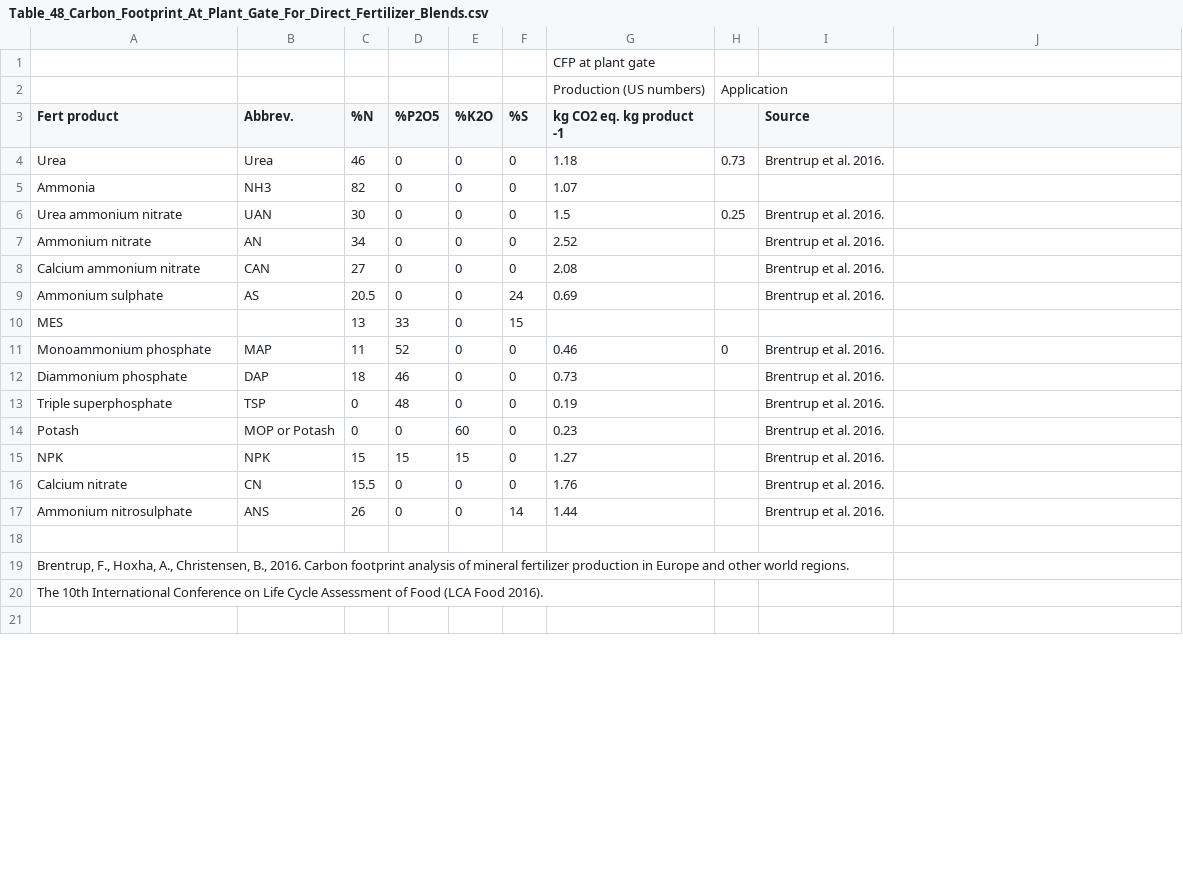
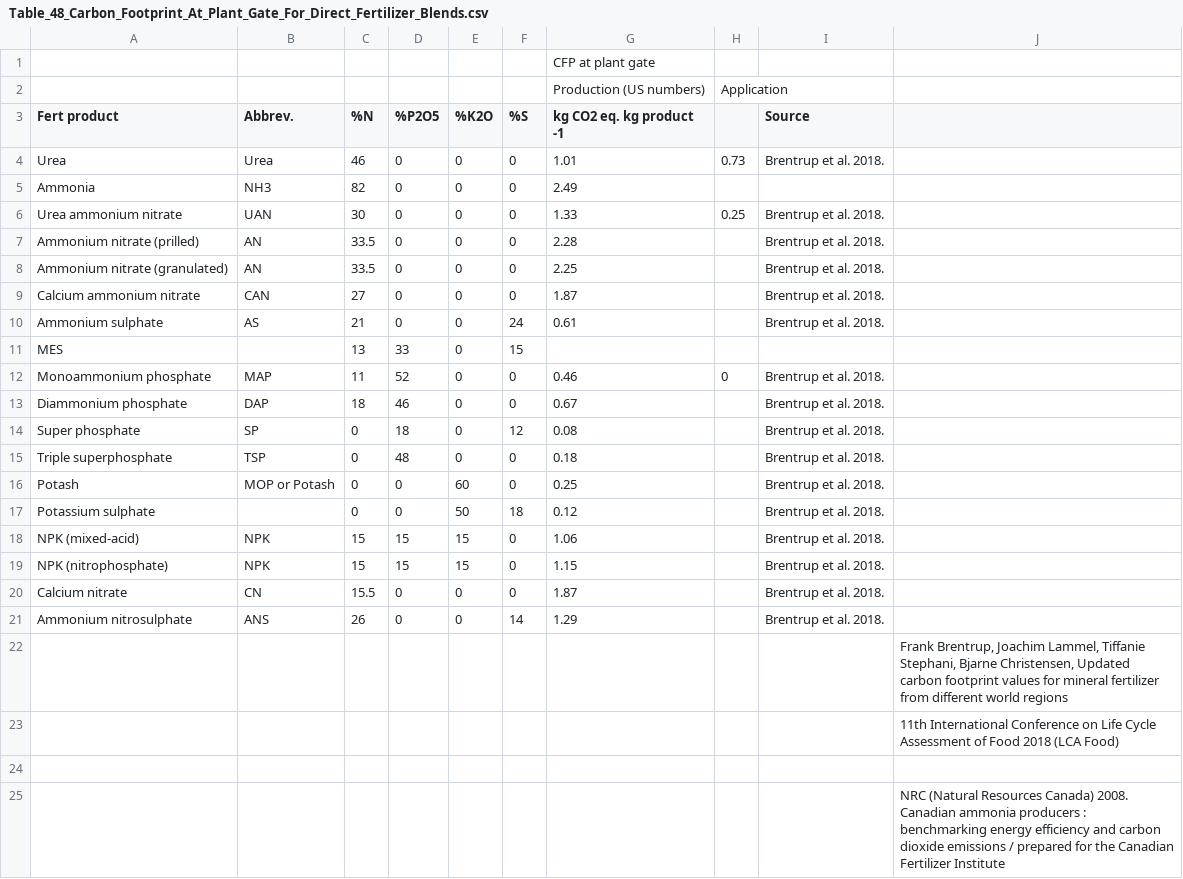
Before and after one commit to holos-aafc/Holos, a CSV file: H.Content/Resources/Table_48_Carbon_Footprint_At_Plant_Gate_For_Direct_Fertilizer_Blends.csv, drawn as a sheet; only a part is shown; the diff covers the shown part only.

Commit message:
Update table 48 with new upstream numbers

```diff
--- a/H.Content/Resources/Table_48_Carbon_Footprint_At_Plant_Gate_For_Direct_Fertilizer_Blends.csv
+++ b/H.Content/Resources/Table_48_Carbon_Footprint_At_Plant_Gate_For_Direct_Fertilizer_Blends.csv
@@ -4,6 +4,7 @@ Fert product,Abbrev.,%N,%P2O5,%K2O,%S,kg CO2 eq. kg product -1,,Source
-Urea,Urea,46,0,0,0,1.18,0.73,Brentrup et al. 2016.
-Ammonia,NH3,82,0,0,0,1.07,,
-Urea ammonium nitrate,UAN,30,0,0,0,1.5,0.25,Brentrup et al. 2016.
-Ammonium nitrate,AN,34,0,0,0,2.52,,Brentrup et al. 2016.
-Calcium ammonium nitrate,CAN,27,0,0,0,2.08,,Brentrup et al. 2016.
-Ammonium sulphate,AS,20.5,0,0,24,0.69,,Brentrup et al. 2016.
+Urea,Urea,46,0,0,0,1.01,0.73,Brentrup et al. 2018.,
+Ammonia,NH3,82,0,0,0,2.49,,,
+Urea ammonium nitrate,UAN,30,0,0,0,1.33,0.25,Brentrup et al. 2018.,
+Ammonium nitrate (prilled),AN,33.5,0,0,0,2.28,,Brentrup et al. 2018.,
+Ammonium nitrate (granulated),AN,33.5,0,0,0,2.25,,Brentrup et al. 2018.,
+Calcium ammonium nitrate,CAN,27,0,0,0,1.87,,Brentrup et al. 2018.,
+Ammonium sulphate,AS,21,0,0,24,0.61,,Brentrup et al. 2018.,
@@ -11,7 +12,12 @@ MES,,13,33,0,15,,,
-Monoammonium phosphate,MAP,11,52,0,0,0.46,0,Brentrup et al. 2016.
-Diammonium phosphate,DAP,18,46,0,0,0.73,,Brentrup et al. 2016.
-Triple superphosphate,TSP,0,48,0,0,0.19,,Brentrup et al. 2016.
-Potash,MOP or Potash,0,0,60,0,0.23,,Brentrup et al. 2016.
-NPK,NPK,15,15,15,0,1.27,,Brentrup et al. 2016.
-Calcium nitrate,CN,15.5,0,0,0,1.76,,Brentrup et al. 2016.
-Ammonium nitrosulphate,ANS,26,0,0,14,1.44,,Brentrup et al. 2016.
+Monoammonium phosphate,MAP,11,52,0,0,0.46,0,Brentrup et al. 2018.,
+Diammonium phosphate,DAP,18,46,0,0,0.67,,Brentrup et al. 2018.,
+Super phosphate,SP,0,18,0,12,0.08,,Brentrup et al. 2018.,
+Triple superphosphate,TSP,0,48,0,0,0.18,,Brentrup et al. 2018.,
+Potash,MOP or Potash,0,0,60,0,0.25,,Brentrup et al. 2018.,
+Potassium sulphate,,0,0,50,18,0.12,,Brentrup et al. 2018.,
+NPK (mixed-acid),NPK,15,15,15,0,1.06,,Brentrup et al. 2018.,
+NPK (nitrophosphate),NPK,15,15,15,0,1.15,,Brentrup et al. 2018.,
+Calcium nitrate,CN,15.5,0,0,0,1.87,,Brentrup et al. 2018.,
+Ammonium nitrosulphate,ANS,26,0,0,14,1.29,,Brentrup et al. 2018.,
+,,,,,,,,,"Frank Brentrup, Joachim Lammel, Tiffanie Stephani, Bjarne Christensen, Updated carbon footprint values for mineral fertilizer from different world regions"
+,,,,,,,,,11th International Conference on Life Cycle Assessment of Food 2018 (LCA Food)
@@ -19,3 +25 @@ Ammonium nitrosulphate,ANS,26,0,0,14,1.44,,Brentrup et al. 2016.
-"Brentrup, F., Hoxha, A., Christensen, B., 2016. Carbon footprint analysis of mineral fertilizer production in Europe and other world regions. ",,,,,,,,
-The 10th International Conference on Life Cycle Assessment of Food (LCA Food 2016).,,,,,,,,
-,,,,,,,,
+,,,,,,,,,NRC (Natural Resources Canada) 2008. Canadian ammonia producers : benchmarking energy efficiency and carbon dioxide emissions / prepared for the Canadian Fertilizer Institute
```
Also changed, not shown: 1 added row and 2 removed rows elsewhere in this file, 14 other files.
